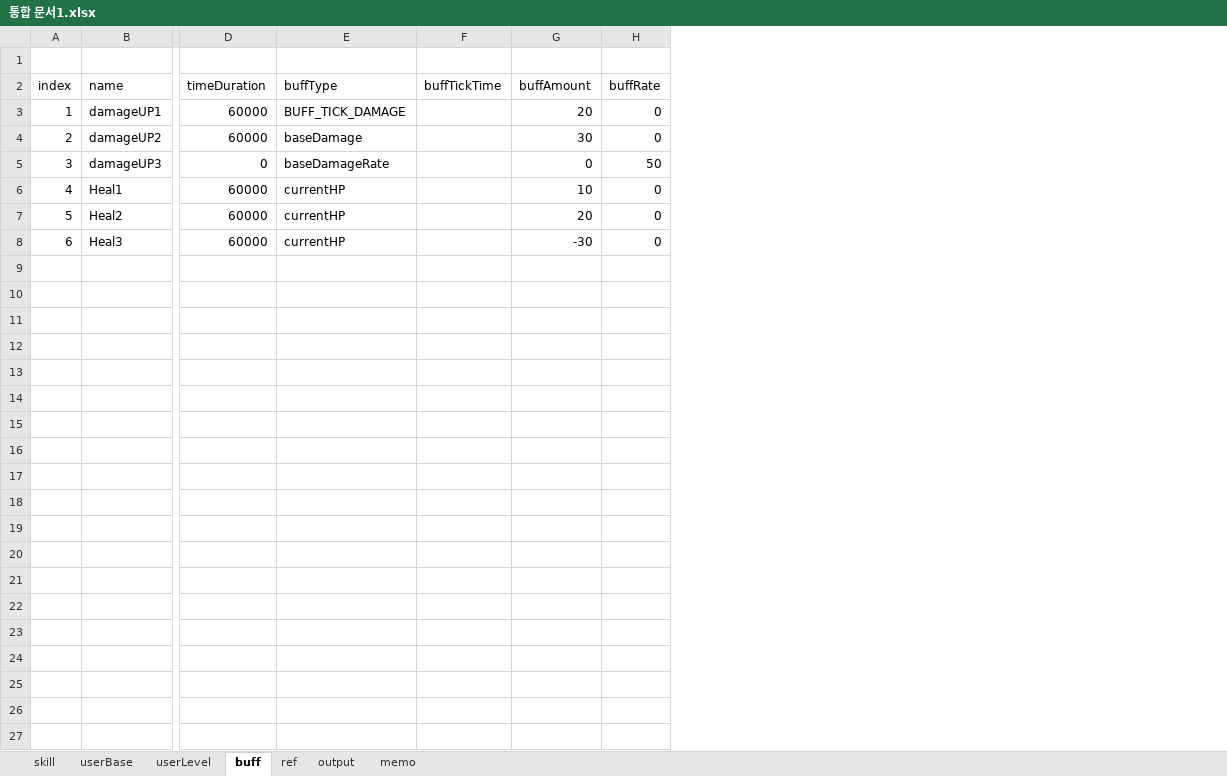
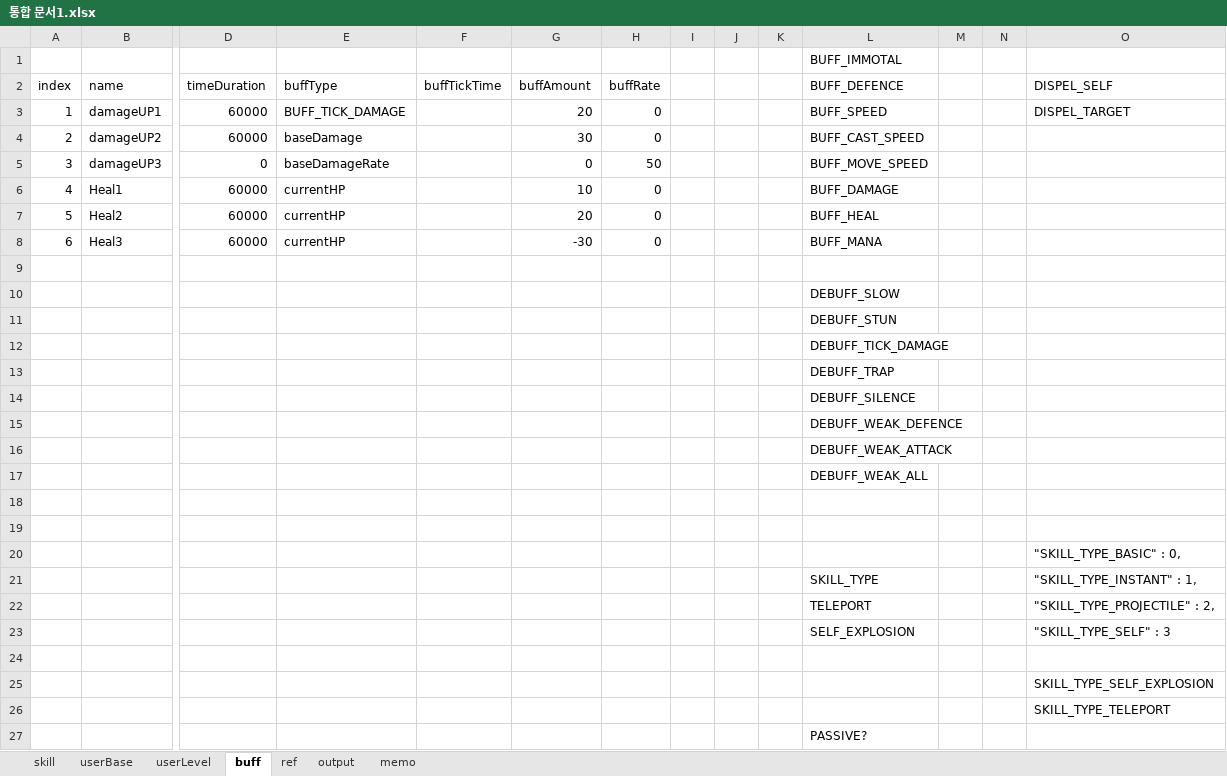
Before and after one commit to Wookok/project, an Excel workbook: dataTable/통합 문서1.xlsx, sheet buff, drawn as a sheet; only a part is shown, gaps mark what is left out; values as stored, in another font and other column widths than the file's, no borders; rows hold the shown columns only; the diff names each change by its address in the sheet, - before the commit and + after, or states it on an @@ line.

Commit message:
www

```diff
--- a/dataTable/통합 문서1.xlsx (sheet buff)
+++ b/dataTable/통합 문서1.xlsx (sheet buff)
+column I, empty
+column J, empty
+column K, empty
+column L (BUFF_DEFENCE), row 1: BUFF_IMMOTAL; rows 3-8: BUFF_SPEED | BUFF_CAST_SPEED | BUFF_MOVE_SPEED | BUFF_DAMAGE | BUFF_HEAL | BUFF_MANA
+column M, empty
+column N, empty
+column O (DISPEL_SELF), row 3: DISPEL_TARGET
+row 9: (empty)
+row 10:  |  |  |  |  |  |  |  |  |  | DEBUFF_SLOW
+row 11:  |  |  |  |  |  |  |  |  |  | DEBUFF_STUN
+row 12:  |  |  |  |  |  |  |  |  |  | DEBUFF_TICK_DAMAGE
+row 13:  |  |  |  |  |  |  |  |  |  | DEBUFF_TRAP
+row 14:  |  |  |  |  |  |  |  |  |  | DEBUFF_SILENCE
+row 15:  |  |  |  |  |  |  |  |  |  | DEBUFF_WEAK_DEFENCE
+row 16:  |  |  |  |  |  |  |  |  |  | DEBUFF_WEAK_ATTACK
+row 17:  |  |  |  |  |  |  |  |  |  | DEBUFF_WEAK_ALL
+row 18: (empty)
+row 19: (empty)
+row 20:  |  |  |  |  |  |  |  |  |  |  |  |  | "SKILL_TYPE_BASIC" : 0,
+row 21:  |  |  |  |  |  |  |  |  |  | SKILL_TYPE |  |  | "SKILL_TYPE_INSTANT" : 1,
+row 22:  |  |  |  |  |  |  |  |  |  | TELEPORT |  |  | "SKILL_TYPE_PROJECTILE" : 2,
+row 23:  |  |  |  |  |  |  |  |  |  | SELF_EXPLOSION |  |  | "SKILL_TYPE_SELF" : 3
+row 24: (empty)
+row 25:  |  |  |  |  |  |  |  |  |  |  |  |  | SKILL_TYPE_SELF_EXPLOSION
+row 26:  |  |  |  |  |  |  |  |  |  |  |  |  | SKILL_TYPE_TELEPORT
+row 27:  |  |  |  |  |  |  |  |  |  | PASSIVE?
```
Also changed, not shown: sheet memo.
